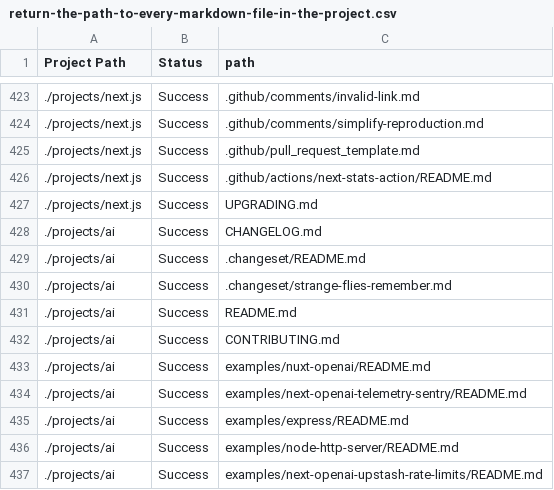
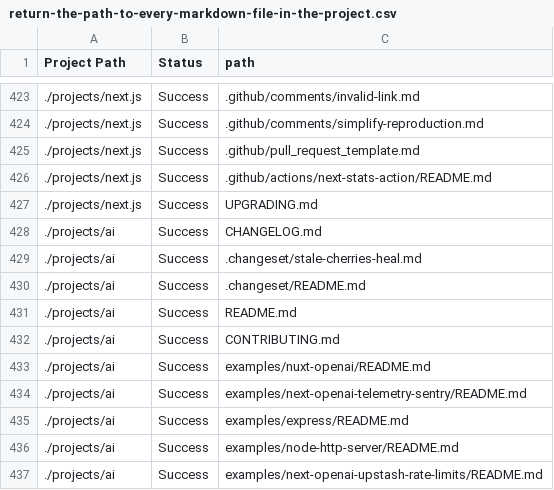
Before and after one commit to wcatron/query-projects, a CSV file: example/results/return-the-path-to-every-markdown-file-in-the-project.csv, drawn as a sheet; only a part is shown, gaps mark what is left out; removed rows and columns are numbered as before the commit, all else as after; the diff names each change by its address in the sheet, - before the commit and + after, or states it on an @@ line.

```diff
--- a/example/results/return-the-path-to-every-markdown-file-in-the-project.csv
+++ b/example/results/return-the-path-to-every-markdown-file-in-the-project.csv
+row 429: ./projects/ai | Success | .changeset/stale-cherries-heal.md
-row 430: ./projects/ai | Success | .changeset/strange-flies-remember.md
```
Also changed, not shown: example/results/how-activily-maintained-is-the-project.csv, 14 other files.
